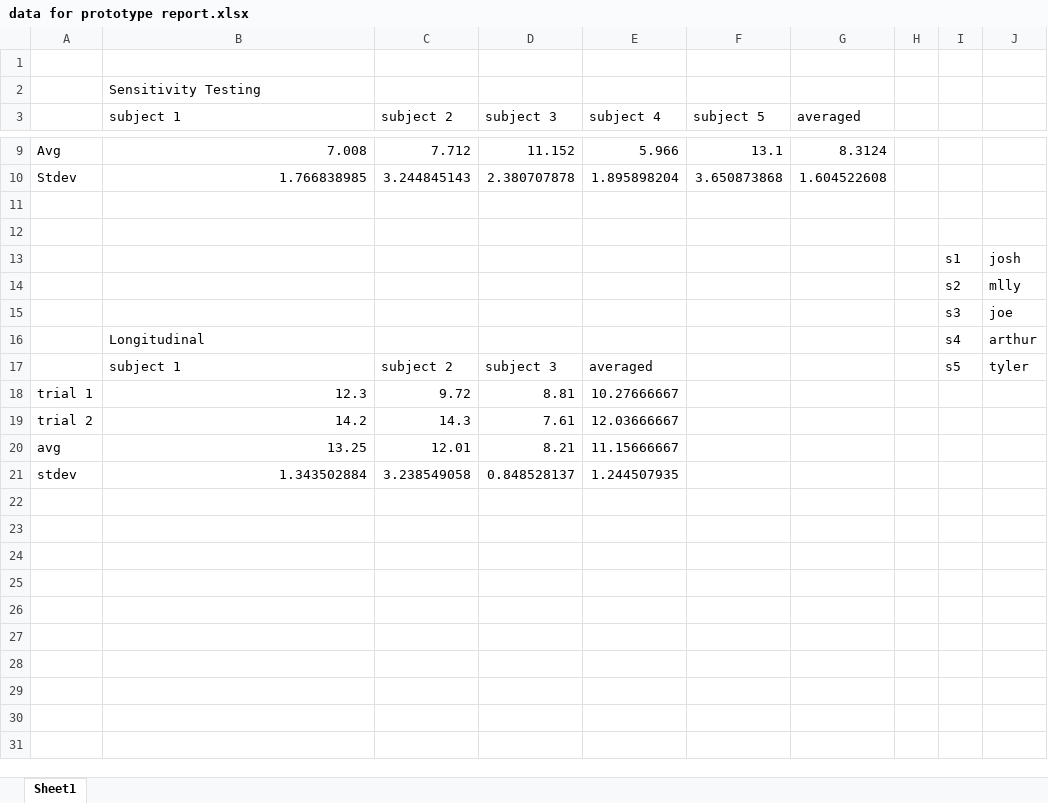
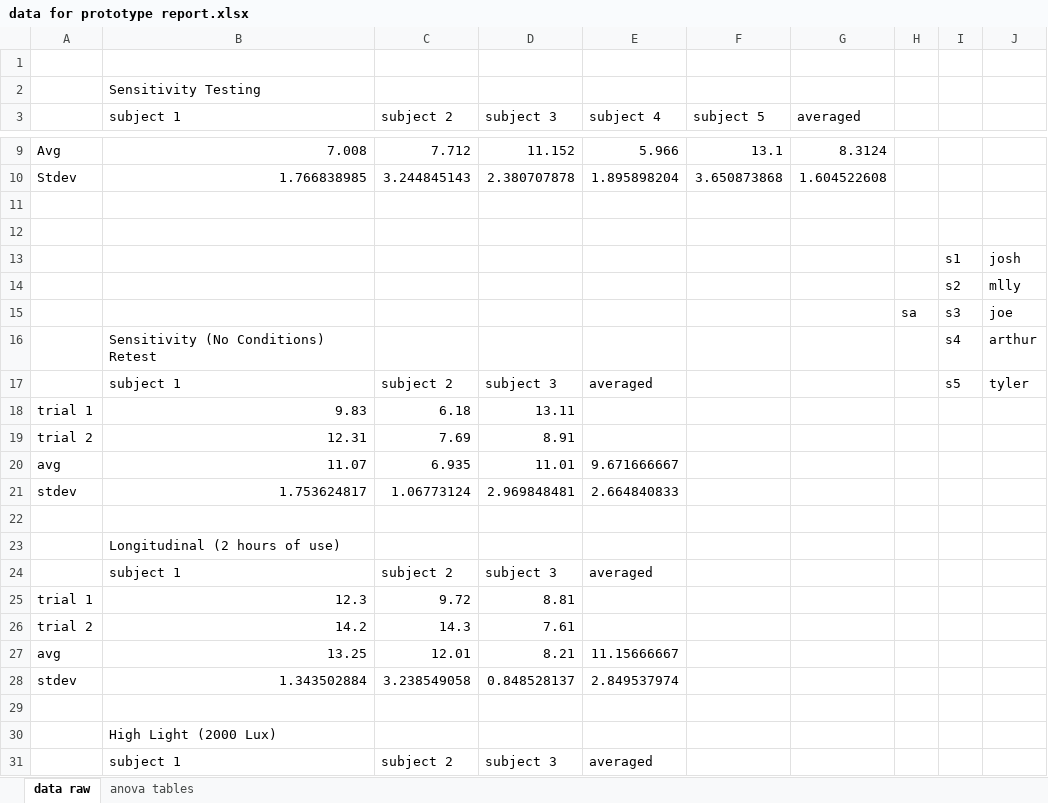
Before and after one commit to tangylyre/EOG, an Excel workbook: data for prototype report.xlsx, sheet data raw, drawn as a sheet; only a part is shown, gaps mark what is left out; values as stored, in another font and other column widths than the file's, no borders; charts and pictures not drawn; addresses are those after the commit; the diff covers the shown part only; the diff names each change by its address in the sheet, - before the commit and + after, or states it on an @@ line.

```diff
--- a/data for prototype report.xlsx (sheet data raw)
+++ b/data for prototype report.xlsx (sheet data raw)
-sheet tab: Sheet1
+sheet tab: data raw
+sheet tab: anova tables
-H15: (empty)
+H15: sa
-B16 (subject 1): Longitudinal
+B16 (subject 1): Sensitivity (No Conditions) Retest
+row 18: trial 1 | 9.83 | 6.18 | 13.11
+row 19: trial 2 | 12.31 | 7.69 | 8.91
+row 20: avg | 11.07 | 6.935 | 11.01 | 9.671666667
+row 21: stdev | 1.753624817 | 1.06773124 | 2.969848481 | 2.664840833
+row 22: (empty)
+row 23:  | Longitudinal (2 hours of use)
+row 24:  | subject 1 | subject 2 | subject 3 | averaged
-E25 (subject 4): 10.27666667
+E25 (subject 4): (empty)
-E26 (subject 4): 12.03666667
+E26 (subject 4): (empty)
-E28 (subject 4): 1.244507935
+E28 (subject 4): 2.849537974
+row 29: (empty)
+row 30:  | High Light (2000 Lux)
+row 31:  | subject 1 | subject 2 | subject 3 | averaged
```
Also changed, not shown: 12 added rows elsewhere in this sheet, formulas that keep their value, charts or pictures, 7 other files.
